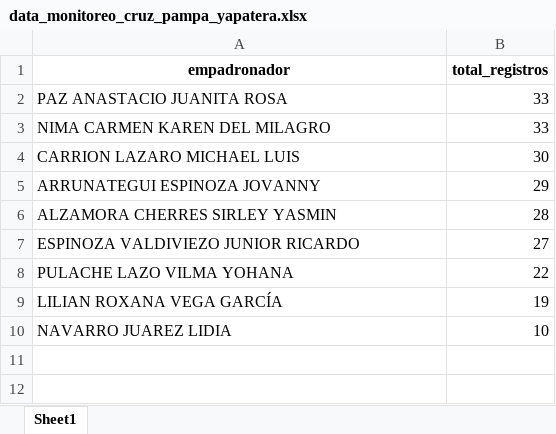
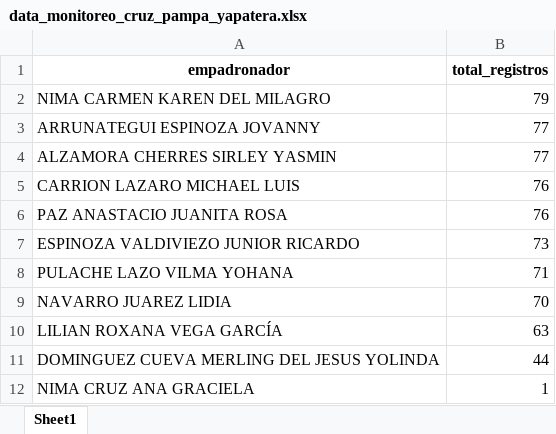
Before and after one commit to riegagabriel/2do_Empadronamiento_RENIEC_EAMCP2026, an Excel workbook: data/data_monitoreo_cruz_pampa_yapatera.xlsx, sheet Sheet1, drawn as a sheet; values as stored, in another font and other column widths than the file's, no borders; removed rows and columns are numbered as before the commit, all else as after; the diff names each change by its address in the sheet, - before the commit and + after, or states it on an @@ line.

```diff
--- a/data/data_monitoreo_cruz_pampa_yapatera.xlsx (sheet Sheet1)
+++ b/data/data_monitoreo_cruz_pampa_yapatera.xlsx (sheet Sheet1)
-row 2: PAZ ANASTACIO JUANITA ROSA | 33
-B2 (total_registros): 33
+B2 (total_registros): 79
-row 4: CARRION LAZARO MICHAEL LUIS | 30
-B3 (total_registros): 29
+B3 (total_registros): 77
-B4 (total_registros): 28
+B4 (total_registros): 77
+row 5: CARRION LAZARO MICHAEL LUIS | 76
+row 6: PAZ ANASTACIO JUANITA ROSA | 76
-B7 (total_registros): 27
+B7 (total_registros): 73
-B8 (total_registros): 22
+B8 (total_registros): 71
-row 9: LILIAN ROXANA VEGA GARCÍA | 19
-B9 (total_registros): 10
+B9 (total_registros): 70
+row 10: LILIAN ROXANA VEGA GARCÍA | 63
+row 11: DOMINGUEZ CUEVA MERLING DEL JESUS YOLINDA | 44
+row 12: NIMA CRUZ ANA GRACIELA | 1
```
Also changed, not shown: data/data_monitoreo_curva_de_sun.xlsx, data/data_monitoreo_huanchaquito.xlsx, 11 other files.
